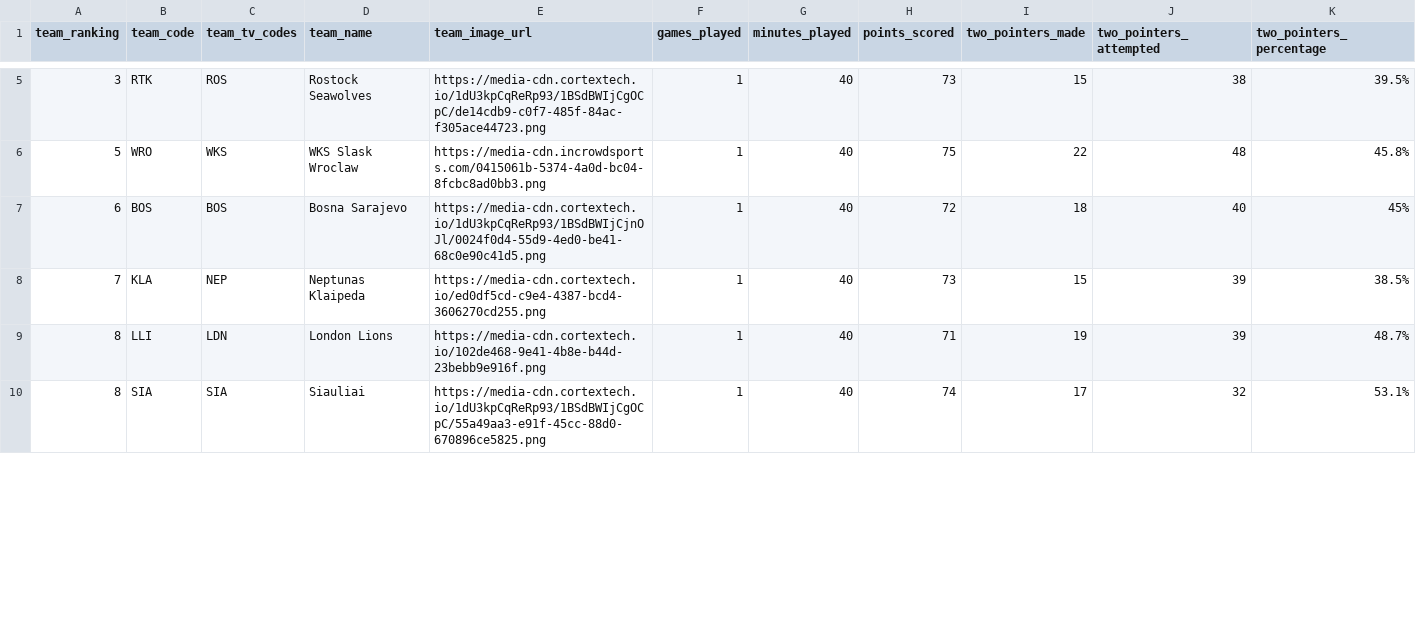
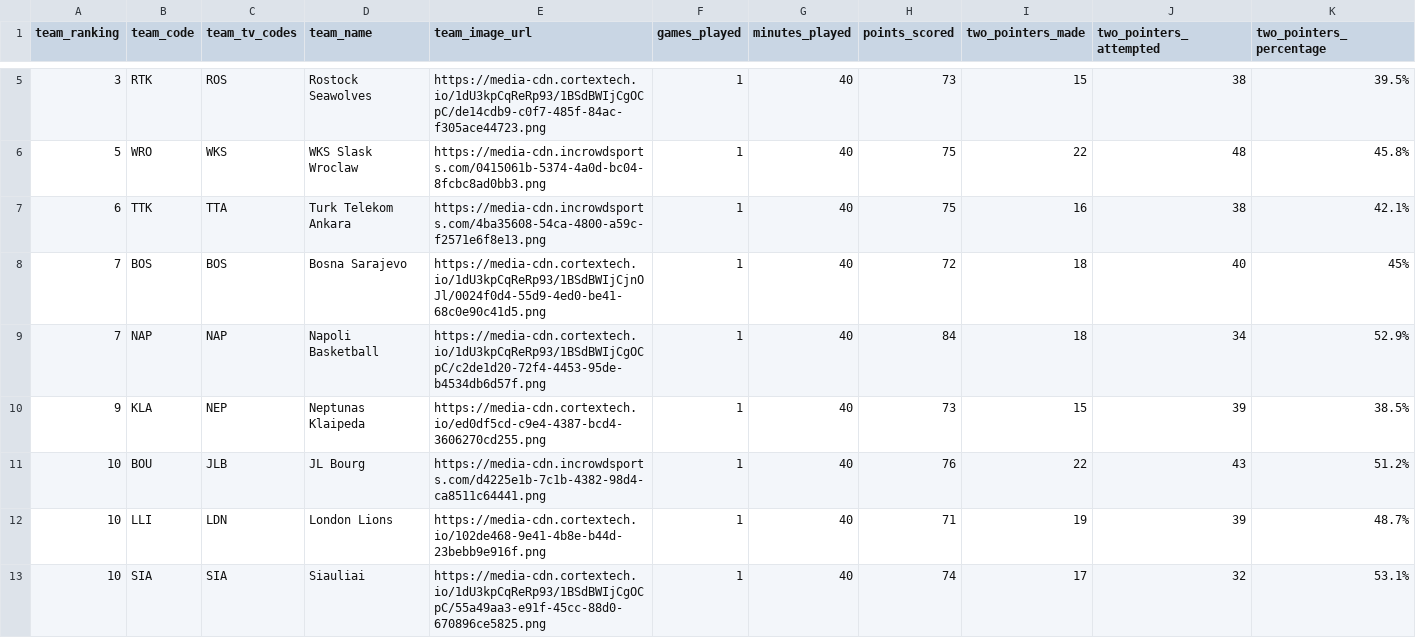
Before and after one commit to IvoVillanueva/EUROLIGAS, a CSV file: data/eurocup_team_stats_traditional_2026-27.csv, drawn as a sheet; only a part is shown, gaps mark what is left out; addresses are those after the commit; rows hold the shown columns only; the diff covers the shown part only; the diff names each change by its address in the sheet, - before the commit and + after, or states it on an @@ line.

```diff
--- a/data/eurocup_team_stats_traditional_2026-27.csv
+++ b/data/eurocup_team_stats_traditional_2026-27.csv
+row 7: 6 | TTK | TTA | Turk Telekom Ankara | https://media-cdn.incrowdsports.com/4ba35608-54ca-4800-a59c-f2571e6f8e13.png | 1 | 40 | 75 | 16 | 38 | 42.1%
-A8 (team_ranking): 6
+A8 (team_ranking): 7
+row 9: 7 | NAP | NAP | Napoli Basketball | https://media-cdn.cortextech.io/1dU3kpCqReRp93/1BSdBWIjCgOCpC/c2de1d20-72f4-4453-95de-b4534db6d57f.png | 1 | 40 | 84 | 18 | 34 | 52.9%
-A10 (team_ranking): 7
+A10 (team_ranking): 9
+row 11: 10 | BOU | JLB | JL Bourg | https://media-cdn.incrowdsports.com/d4225e1b-7c1b-4382-98d4-ca8511c64441.png | 1 | 40 | 76 | 22 | 43 | 51.2%
-A12:A13 (team_ranking): 8
+A12:A13 (team_ranking): 10
```
Also changed, not shown: 3 added rows and 15 edited cells elsewhere in this file, data/eurocup_team_stats_opponentsAdvanced_2026-27.csv, data/eurocup_team_stats_opponentsTraditional_2026-27.csv, 2 other files.
